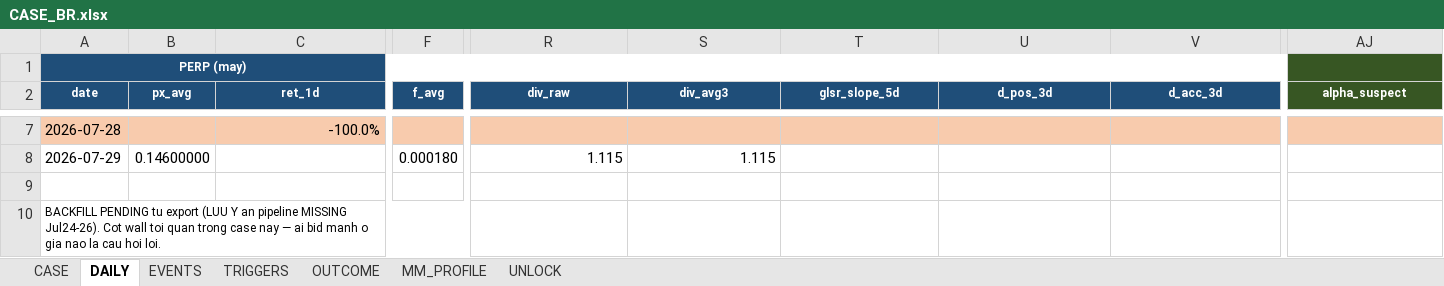
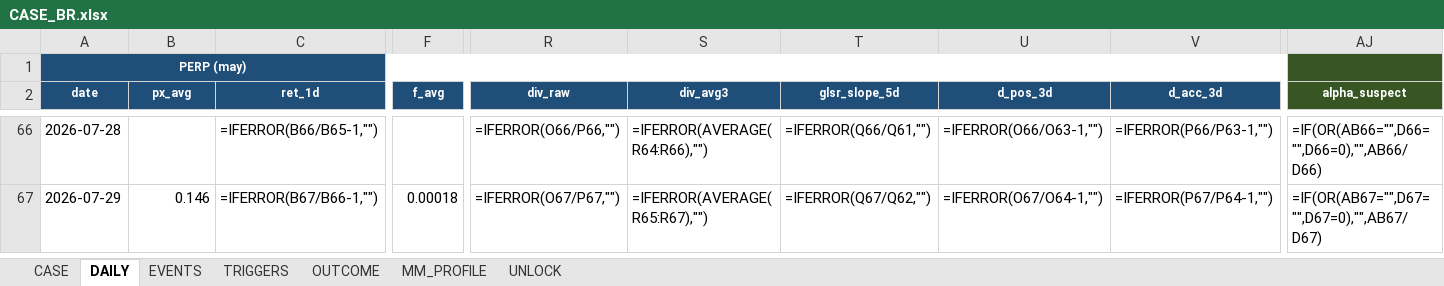
Before and after one commit to Tienbui228/whale_data, an Excel workbook: docs/case_files/CASE_BR.xlsx, sheet DAILY, drawn as a sheet; only a part is shown, gaps mark what is left out; values as stored, in another font and other column widths than the file's, no borders; formulas without a stored value are shown as written; removed rows and columns are numbered as before the commit, all else as after; rows hold the shown columns only; the diff covers the shown part only; the diff names each change by its address in the sheet, - before the commit and + after, or states it on an @@ line.

```diff
--- a/docs/case_files/CASE_BR.xlsx (sheet DAILY)
+++ b/docs/case_files/CASE_BR.xlsx (sheet DAILY)
-B1:V1 fill: #1F4E79
+B1:V1 fill: none
-AJ1 fill: #375623
+AJ1 fill: none
-A66:AJ66 fill: #F8CBAD
+A66:AJ66 fill: none
-C66 (ret_1d): -100.0%
+C66 (ret_1d): =IFERROR(B66/B65-1,"")
-R66 (div_raw): (empty)
+R66 (div_raw): =IFERROR(O66/P66,"")
-S66 (div_avg3): (empty)
+S66 (div_avg3): =IFERROR(AVERAGE(R64:R66),"")
-T66 (glsr_slope_5d): (empty)
+T66 (glsr_slope_5d): =IFERROR(Q66/Q61,"")
-U66 (d_pos_3d): (empty)
+U66 (d_pos_3d): =IFERROR(O66/O63-1,"")
-V66 (d_acc_3d): (empty)
+V66 (d_acc_3d): =IFERROR(P66/P63-1,"")
-AJ66 (alpha_suspect): (empty)
+AJ66 (alpha_suspect): =IF(OR(AB66="",D66="",D66=0),"",AB66/D66)
-B67 (px_avg): 0.14600000
+B67 (px_avg): 0.146
-C67 (ret_1d): (empty)
+C67 (ret_1d): =IFERROR(B67/B66-1,"")
-F67 (f_avg): 0.000180
+F67 (f_avg): 0.00018
-R67 (div_raw): 1.115
+R67 (div_raw): =IFERROR(O67/P67,"")
-S67 (div_avg3): 1.115
+S67 (div_avg3): =IFERROR(AVERAGE(R65:R67),"")
-T67 (glsr_slope_5d): (empty)
+T67 (glsr_slope_5d): =IFERROR(Q67/Q62,"")
-U67 (d_pos_3d): (empty)
+U67 (d_pos_3d): =IFERROR(O67/O64-1,"")
-V67 (d_acc_3d): (empty)
+V67 (d_acc_3d): =IFERROR(P67/P64-1,"")
-AJ67 (alpha_suspect): (empty)
+AJ67 (alpha_suspect): =IF(OR(AB67="",D67="",D67=0),"",AB67/D67)
-row 9: (empty)
-row 10: BACKFILL PENDING tu export (LUU Y an pipeline MISSING Jul24-26). Cot wall toi quan trong case nay — ai bid manh o gia nao la cau hoi loi.
```
Also changed, not shown: 59 added rows, 39 edited cells and cell formats elsewhere in this sheet, docs/case_files/CASE_TAG.xlsx, 7 other files.
